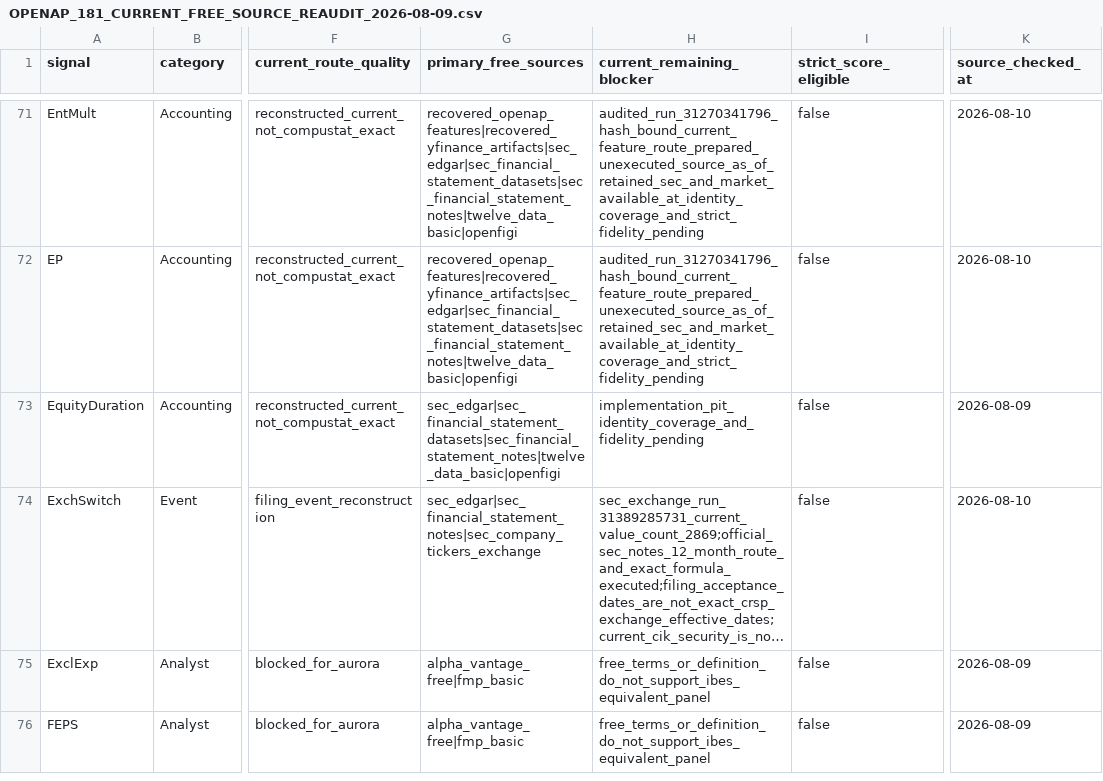
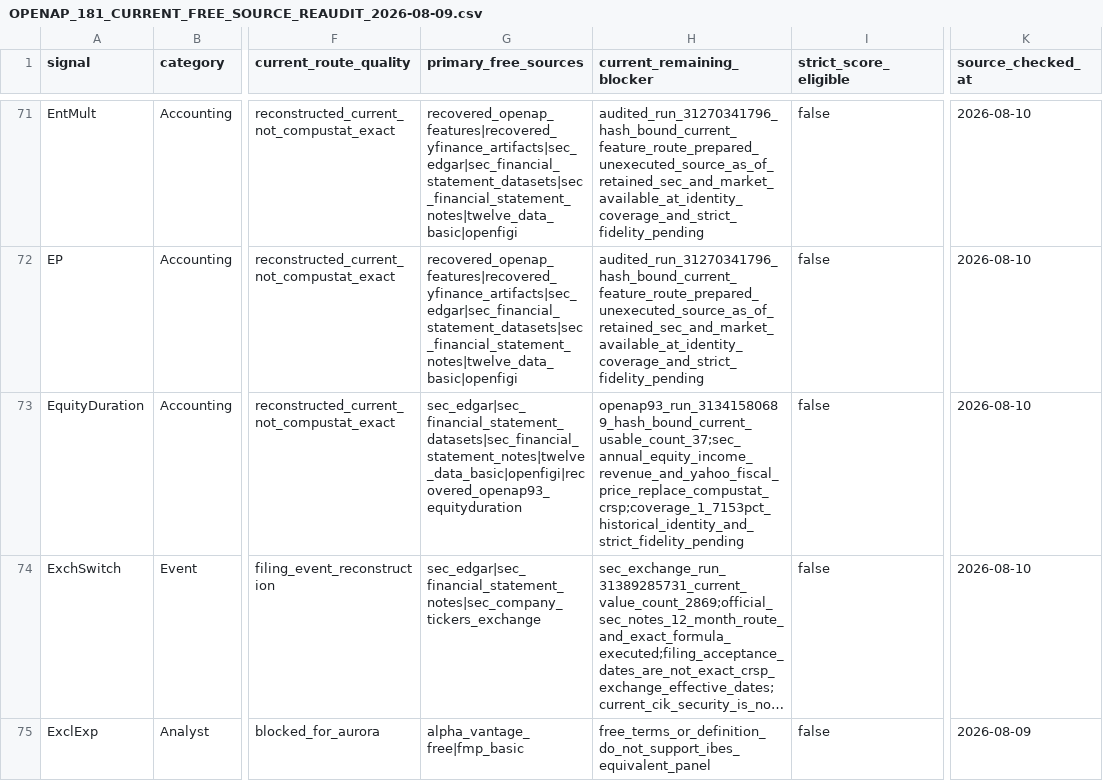
Before and after one commit to trading-optimizer-lab-org/aurora, a CSV file: docs/OPENAP_181_CURRENT_FREE_SOURCE_REAUDIT_2026-08-09.csv, drawn as a sheet; only a part is shown, gaps mark what is left out; the shorter side is filled out with more unchanged rows; long unchanged cells end in …; the diff names each change by its address in the sheet, - before the commit and + after, or states it on an @@ line.

```diff
--- a/docs/OPENAP_181_CURRENT_FREE_SOURCE_REAUDIT_2026-08-09.csv
+++ b/docs/OPENAP_181_CURRENT_FREE_SOURCE_REAUDIT_2026-08-09.csv
-G73 (primary_free_sources): sec_edgar|sec_financial_statement_datasets|sec_financial_statement_notes|twelve_data_basic|openfigi
+G73 (primary_free_sources): sec_edgar|sec_financial_statement_datasets|sec_financial_statement_notes|twelve_data_basic|openfigi|recovered_openap93_equityduration
-H73 (current_remaining_blocker): implementation_pit_identity_coverage_and_fidelity_pending
+H73 (current_remaining_blocker): openap93_run_31341580689_hash_bound_current_usable_count_37;sec_annual_equity_income_revenue_and_yahoo_fiscal_price_replace_compustat_crsp;coverage_1_7153pct_historical_identity_and_strict_fidelity_pending
-K73 (source_checked_at): 2026-08-09
+K73 (source_checked_at): 2026-08-10
```
Also changed, not shown: 8 other files.
